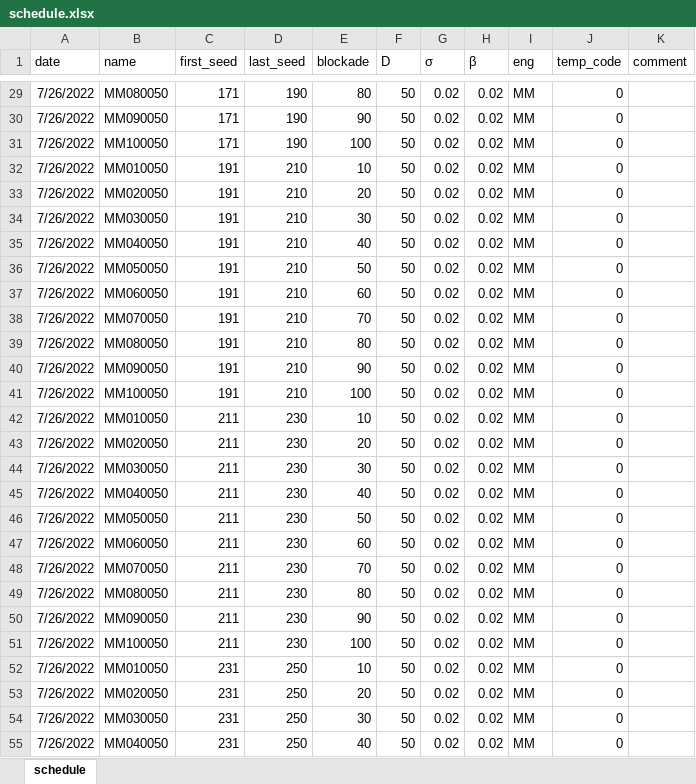
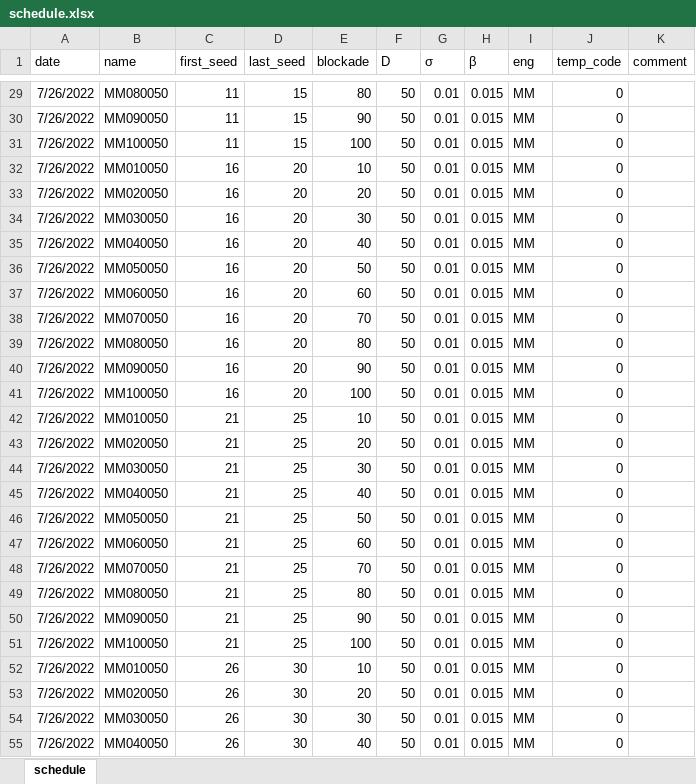
Before and after one commit to dsryu0822/aespa, an Excel workbook: schedule.xlsx, sheet schedule, drawn as a sheet; only a part is shown, gaps mark what is left out; values as stored, in another font and other column widths than the file's, no borders; the diff covers the shown part only; the diff names each change by its address in the sheet, - before the commit and + after, or states it on an @@ line.

```diff
--- a/schedule.xlsx (sheet schedule)
+++ b/schedule.xlsx (sheet schedule)
-C29:C31 (first_seed): 171
+C29:C31 (first_seed): 11
-D29:D31 (last_seed): 190
+D29:D31 (last_seed): 15
-G29:G55 (σ): 0.02
+G29:G55 (σ): 0.01
-H29:H55 (β): 0.02
+H29:H55 (β): 0.015
-C32:C41 (first_seed): 191
+C32:C41 (first_seed): 16
-D32:D41 (last_seed): 210
+D32:D41 (last_seed): 20
-C42:C51 (first_seed): 211
+C42:C51 (first_seed): 21
-D42:D51 (last_seed): 230
+D42:D51 (last_seed): 25
-C52:C55 (first_seed): 231
+C52:C55 (first_seed): 26
-D52:D55 (last_seed): 250
+D52:D55 (last_seed): 30
```
Also changed, not shown: 598 edited cells elsewhere in this sheet, 3 other files.
